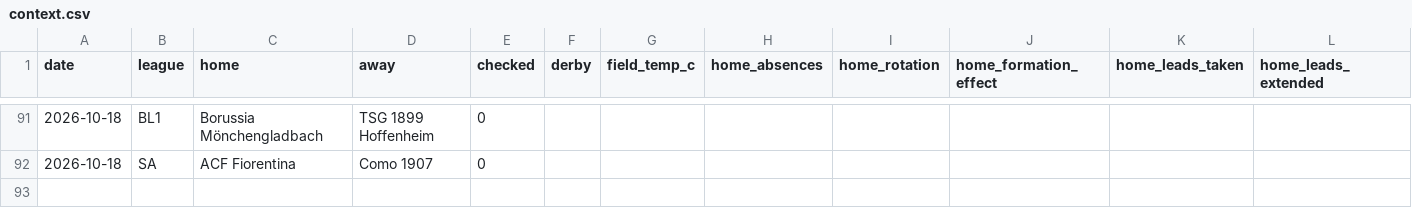
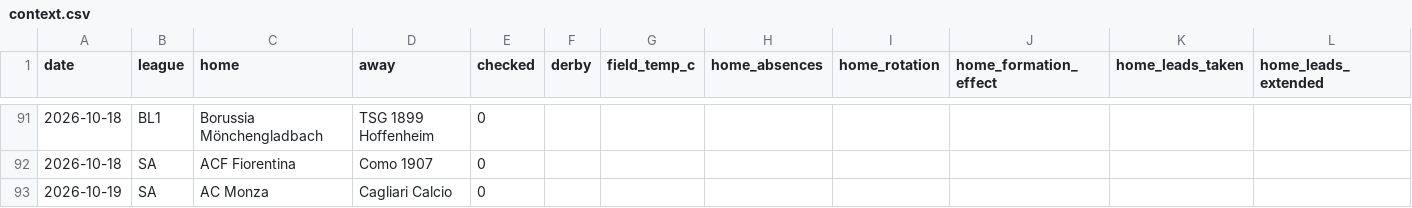
Before and after one commit to AgainBuilds/BARBADOX-MODEL, a CSV file: context.csv, drawn as a sheet; only a part is shown, gaps mark what is left out; rows hold the shown columns only; the diff names each change by its address in the sheet, - before the commit and + after, or states it on an @@ line.

Commit message:
Barbadox: append new fixtures for the five-minute review window [skip render]

```diff
--- a/context.csv
+++ b/context.csv
+row 93: 2026-10-19 | SA | AC Monza | Cagliari Calcio | 0
```
